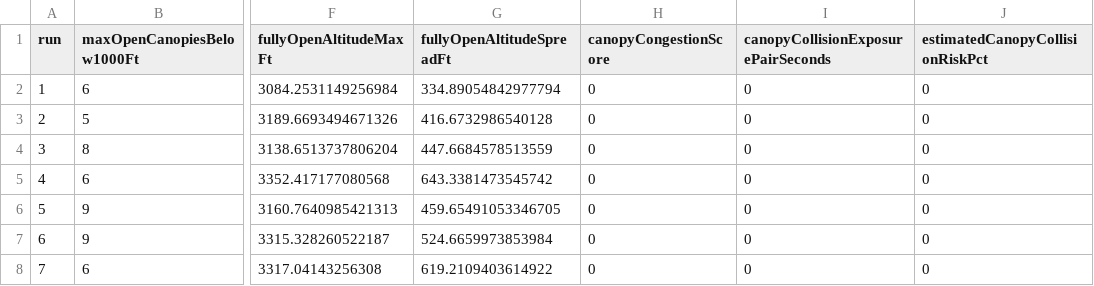
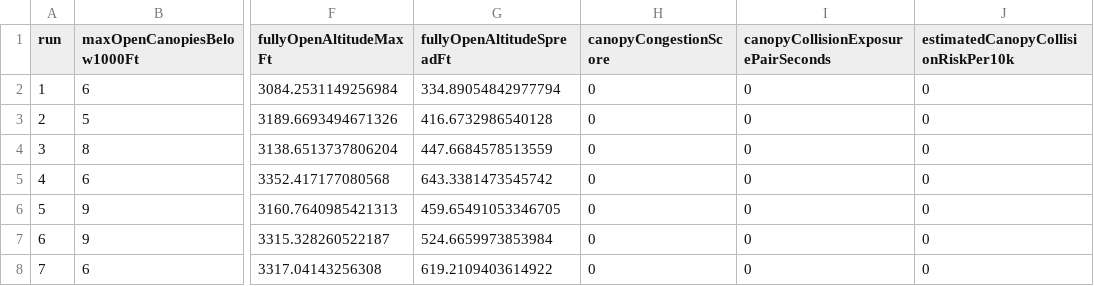
Before and after one commit to base698/freefall-drift, a CSV file: data/monte-carlo-default-1000.csv, drawn as a sheet; only a part is shown, gaps mark what is left out; the diff names each change by its address in the sheet, - before the commit and + after, or states it on an @@ line.

```diff
--- a/data/monte-carlo-default-1000.csv
+++ b/data/monte-carlo-default-1000.csv
-J1: estimatedCanopyCollisionRiskPct
+J1: estimatedCanopyCollisionRiskPer10k
```
Also changed, not shown: 7 other files.
